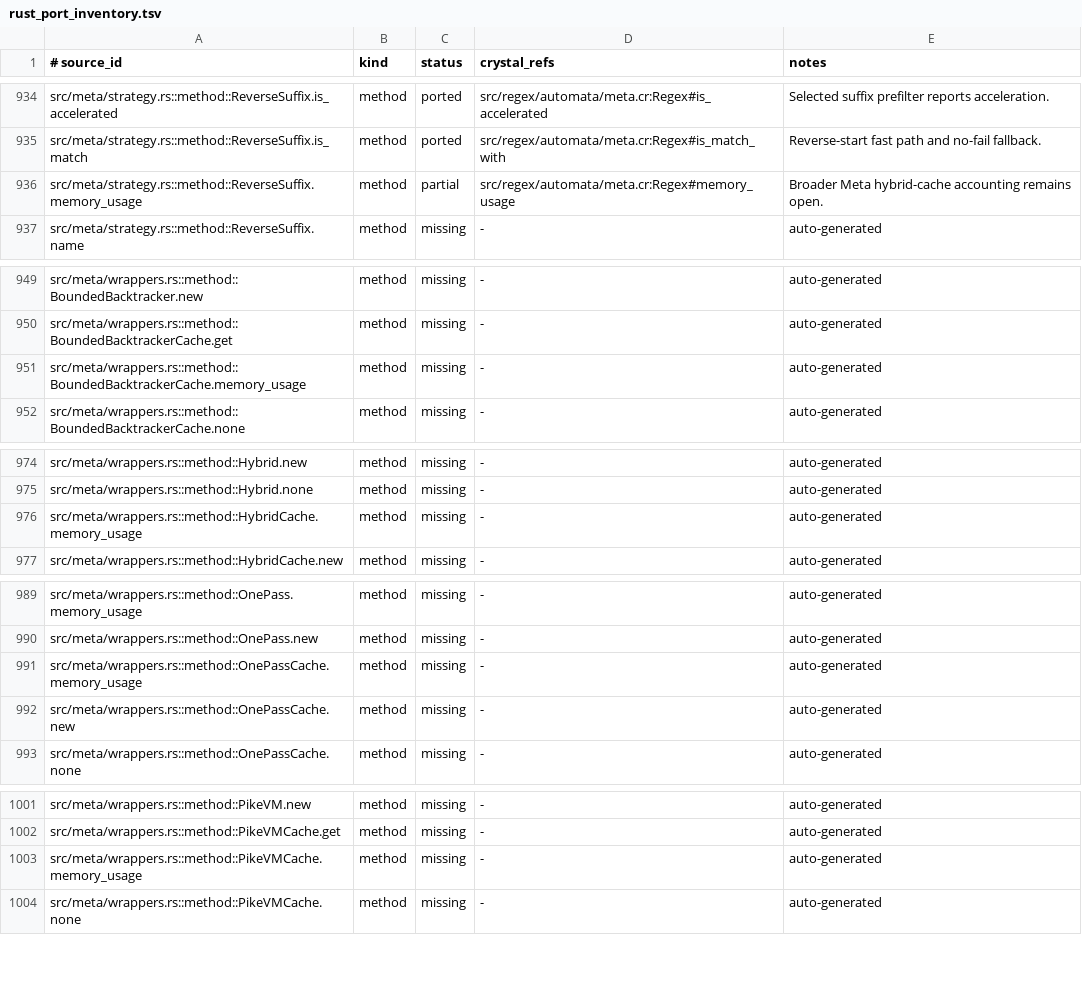
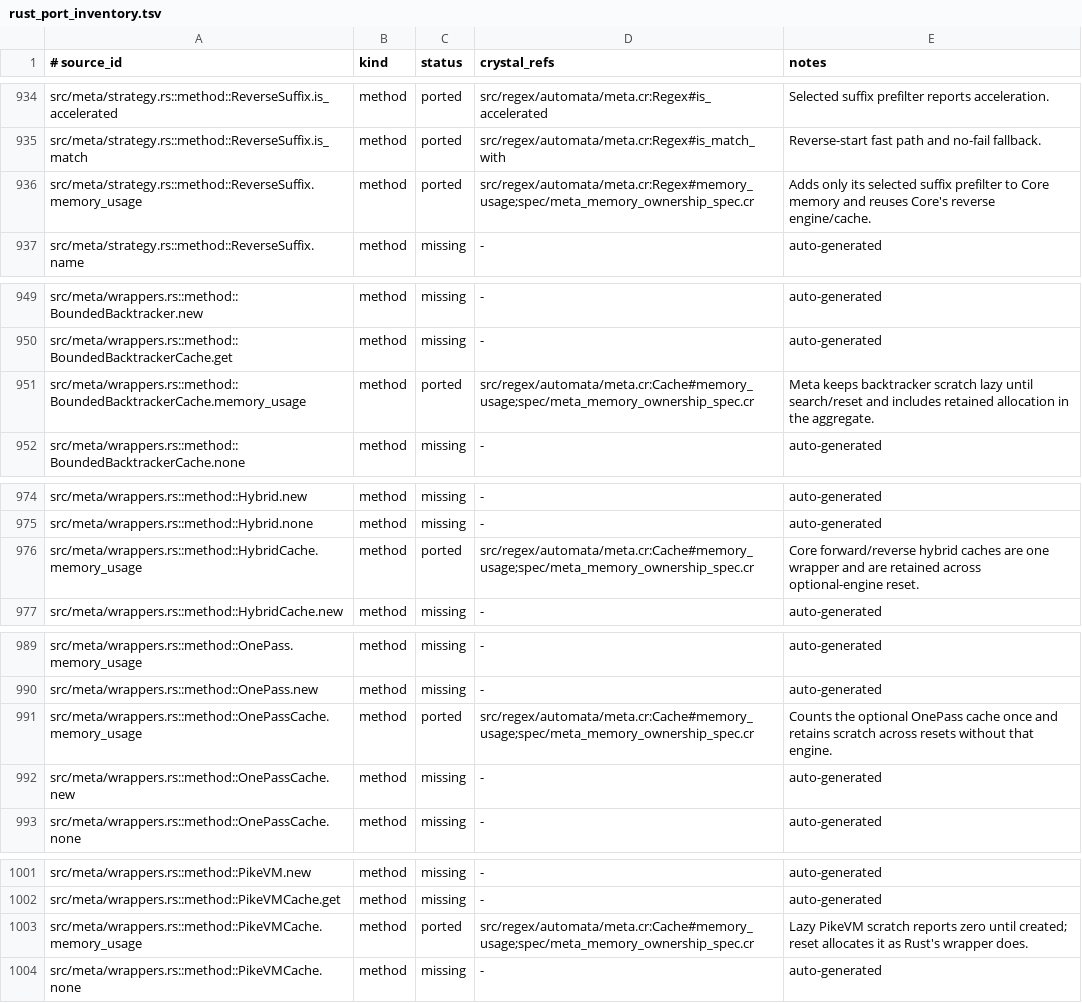
Before and after one commit to dsisnero/regex-automata, a TSV file: plans/inventory/rust_port_inventory.tsv, drawn as a sheet; only a part is shown, gaps mark what is left out; the diff covers the shown part only.

Commit message:
port: Meta strategy and cache memory ownership
- Share Core reverse engines and caches for ReverseAnchored

- Retain ReverseInner reverse NFA and account for selected strategy memory

- Match Rust lazy and retained Meta wrapper cache ownership with red-green specs

```diff
--- a/plans/inventory/rust_port_inventory.tsv
+++ b/plans/inventory/rust_port_inventory.tsv
@@ -935,3 +935,3 @@ src/meta/strategy.rs::method::ReverseSuffix.is_accelerated	method	ported	src/reg
 src/meta/strategy.rs::method::ReverseSuffix.is_match	method	ported	src/regex/automata/meta.cr:Regex#is_match_with	Reverse-start fast path and no-fail fallback.
-src/meta/strategy.rs::method::ReverseSuffix.memory_usage	method	partial	src/regex/automata/meta.cr:Regex#memory_usage	Broader Meta hybrid-cache accounting remains open.
+src/meta/strategy.rs::method::ReverseSuffix.memory_usage	method	ported	src/regex/automata/meta.cr:Regex#memory_usage;spec/meta_memory_ownership_spec.cr	Adds only its selected suffix prefilter to Core memory and reuses Core's reverse engine/cache.
 src/meta/strategy.rs::method::ReverseSuffix.name	method	missing	-	auto-generated
@@ -950,3 +950,3 @@ src/meta/wrappers.rs::method::BoundedBacktracker.new	method	missing	-	auto-gener
 src/meta/wrappers.rs::method::BoundedBacktrackerCache.get	method	missing	-	auto-generated
-src/meta/wrappers.rs::method::BoundedBacktrackerCache.memory_usage	method	missing	-	auto-generated
+src/meta/wrappers.rs::method::BoundedBacktrackerCache.memory_usage	method	ported	src/regex/automata/meta.cr:Cache#memory_usage;spec/meta_memory_ownership_spec.cr	Meta keeps backtracker scratch lazy until search/reset and includes retained allocation in the aggregate.
 src/meta/wrappers.rs::method::BoundedBacktrackerCache.none	method	missing	-	auto-generated
@@ -975,3 +975,3 @@ src/meta/wrappers.rs::method::Hybrid.new	method	missing	-	auto-generated
 src/meta/wrappers.rs::method::Hybrid.none	method	missing	-	auto-generated
-src/meta/wrappers.rs::method::HybridCache.memory_usage	method	missing	-	auto-generated
+src/meta/wrappers.rs::method::HybridCache.memory_usage	method	ported	src/regex/automata/meta.cr:Cache#memory_usage;spec/meta_memory_ownership_spec.cr	Core forward/reverse hybrid caches are one wrapper and are retained across optional-engine reset.
 src/meta/wrappers.rs::method::HybridCache.new	method	missing	-	auto-generated
@@ -990,3 +990,3 @@ src/meta/wrappers.rs::method::OnePass.memory_usage	method	missing	-	auto-generat
 src/meta/wrappers.rs::method::OnePass.new	method	missing	-	auto-generated
-src/meta/wrappers.rs::method::OnePassCache.memory_usage	method	missing	-	auto-generated
+src/meta/wrappers.rs::method::OnePassCache.memory_usage	method	ported	src/regex/automata/meta.cr:Cache#memory_usage;spec/meta_memory_ownership_spec.cr	Counts the optional OnePass cache once and retains scratch across resets without that engine.
 src/meta/wrappers.rs::method::OnePassCache.new	method	missing	-	auto-generated
@@ -1002,3 +1002,3 @@ src/meta/wrappers.rs::method::PikeVM.new	method	missing	-	auto-generated
 src/meta/wrappers.rs::method::PikeVMCache.get	method	missing	-	auto-generated
-src/meta/wrappers.rs::method::PikeVMCache.memory_usage	method	missing	-	auto-generated
+src/meta/wrappers.rs::method::PikeVMCache.memory_usage	method	ported	src/regex/automata/meta.cr:Cache#memory_usage;spec/meta_memory_ownership_spec.cr	Lazy PikeVM scratch reports zero until created; reset allocates it as Rust's wrapper does.
 src/meta/wrappers.rs::method::PikeVMCache.none	method	missing	-	auto-generated
```
Also changed, not shown: 20 edited cells elsewhere in this file, 3 other files.
